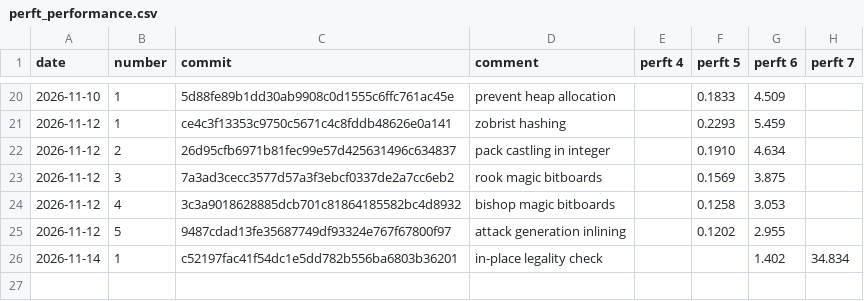
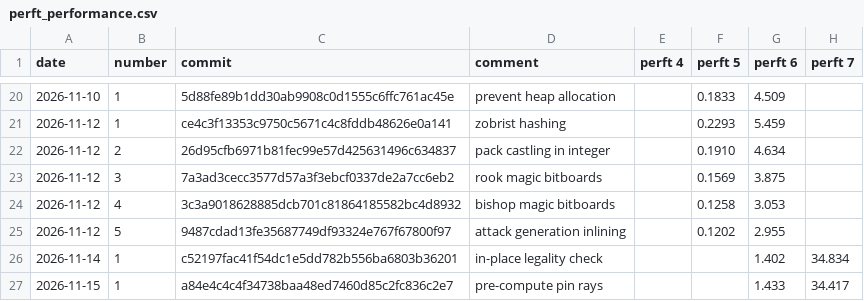
Before and after one commit to JoelvanIngen/robocor-rs, a CSV file: docs/perft_performance.csv, drawn as a sheet; only a part is shown, gaps mark what is left out.

Commit message:
docs: update performance

```diff
--- a/docs/perft_performance.csv
+++ b/docs/perft_performance.csv
@@ -26 +26,2 @@ date,number,commit,comment,perft 4,perft 5,perft 6,perft 7
 2026-11-14,1,c52197fac41f54dc1e5dd782b556ba6803b36201,in-place legality check,,,1.402,34.834
+2026-11-15,1,a84e4c4c4f34738baa48ed7460d85c2fc836c2e7,pre-compute pin rays,,,1.433,34.417
```
